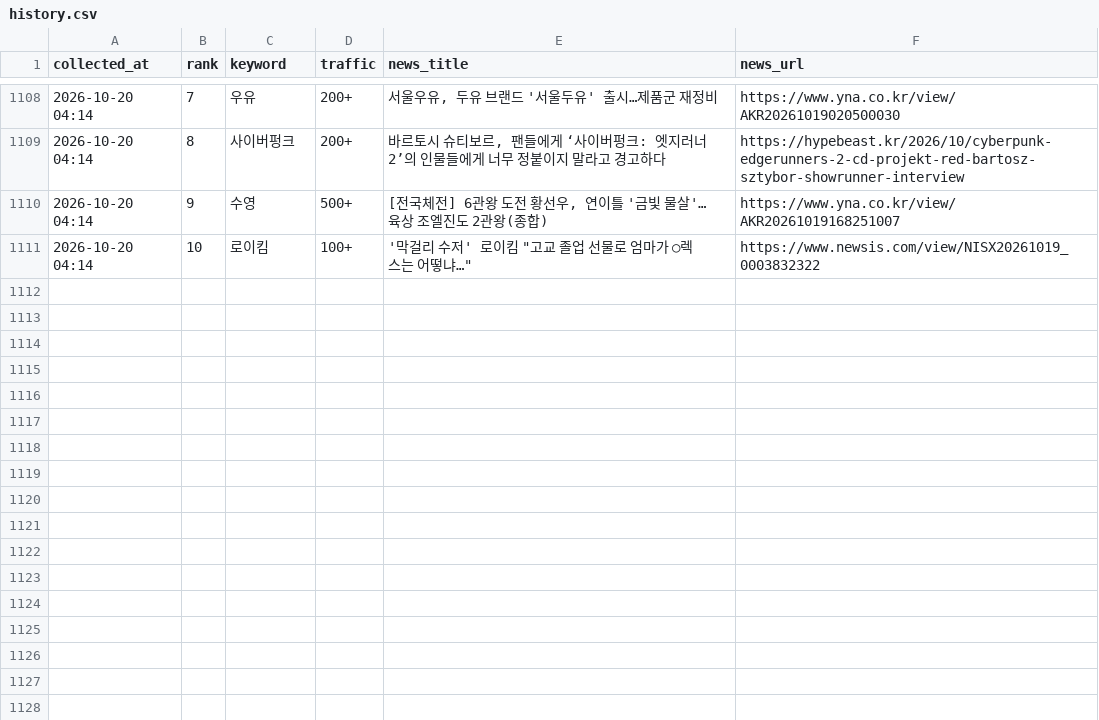
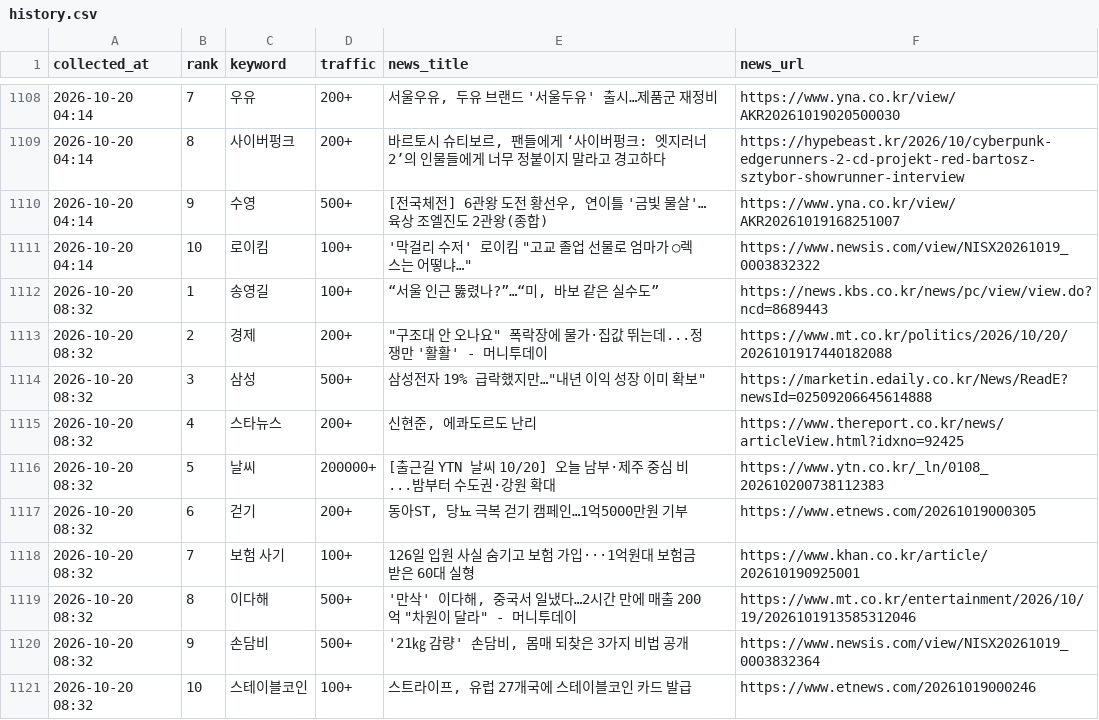
Before and after one commit to sulllll/claude_cloud, a CSV file: site/data/history.csv, drawn as a sheet; only a part is shown, gaps mark what is left out; the diff names each change by its address in the sheet, - before the commit and + after, or states it on an @@ line.

```diff
--- a/site/data/history.csv
+++ b/site/data/history.csv
+row 1112: 2026-10-20 08:32 | 1 | 송영길 | 100+ | “서울 인근 뚫렸나?”…“미, 바보 같은 실수도” | https://news.kbs.co.kr/news/pc/view/view.do?ncd=8689443
+row 1113: 2026-10-20 08:32 | 2 | 경제 | 200+ | "구조대 안 오나요" 폭락장에 물가·집값 뛰는데...정쟁만 '활활' - 머니투데이 | https://www.mt.co.kr/politics/2026/10/20/2026101917440182088
+row 1114: 2026-10-20 08:32 | 3 | 삼성 | 500+ | 삼성전자 19% 급락했지만…"내년 이익 성장 이미 확보" | https://marketin.edaily.co.kr/News/ReadE?newsId=02509206645614888
+row 1115: 2026-10-20 08:32 | 4 | 스타뉴스 | 200+ | 신현준, 에콰도르도 난리 | https://www.thereport.co.kr/news/articleView.html?idxno=92425
+row 1116: 2026-10-20 08:32 | 5 | 날씨 | 200000+ | [출근길 YTN 날씨 10/20] 오늘 남부·제주 중심 비...밤부터 수도권·강원 확대 | https://www.ytn.co.kr/_ln/0108_202610200738112383
+row 1117: 2026-10-20 08:32 | 6 | 걷기 | 200+ | 동아ST, 당뇨 극복 걷기 캠페인…1억5000만원 기부 | https://www.etnews.com/20261019000305
+row 1118: 2026-10-20 08:32 | 7 | 보험 사기 | 100+ | 126일 입원 사실 숨기고 보험 가입···1억원대 보험금 받은 60대 실형 | https://www.khan.co.kr/article/202610190925001
+row 1119: 2026-10-20 08:32 | 8 | 이다해 | 500+ | '만삭' 이다해, 중국서 일냈다…2시간 만에 매출 200억 "차원이 달라" - 머니투데이 | https://www.mt.co.kr/entertainment/2026/10/19/2026101913585312046
+row 1120: 2026-10-20 08:32 | 9 | 손담비 | 500+ | '21㎏ 감량' 손담비, 몸매 되찾은 3가지 비법 공개 | https://www.newsis.com/view/NISX20261019_0003832364
+row 1121: 2026-10-20 08:32 | 10 | 스테이블코인 | 100+ | 스트라이프, 유럽 27개국에 스테이블코인 카드 발급 | https://www.etnews.com/20261019000246
```
Also changed, not shown: 2 other files.
